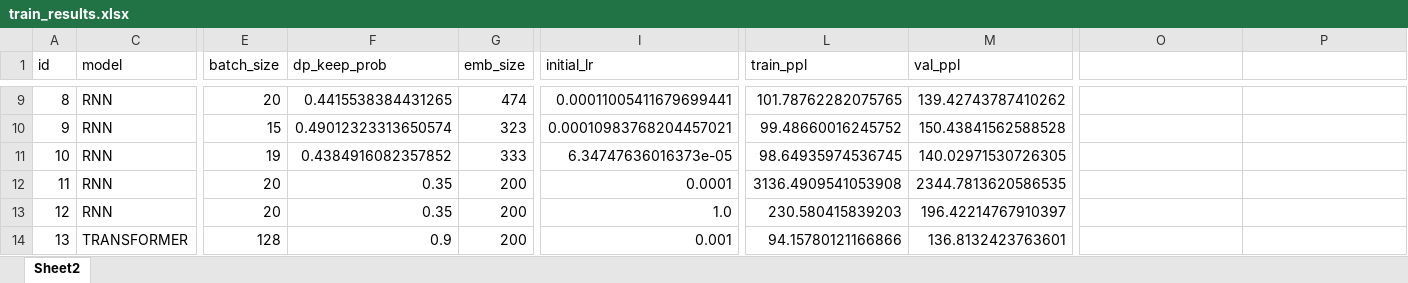
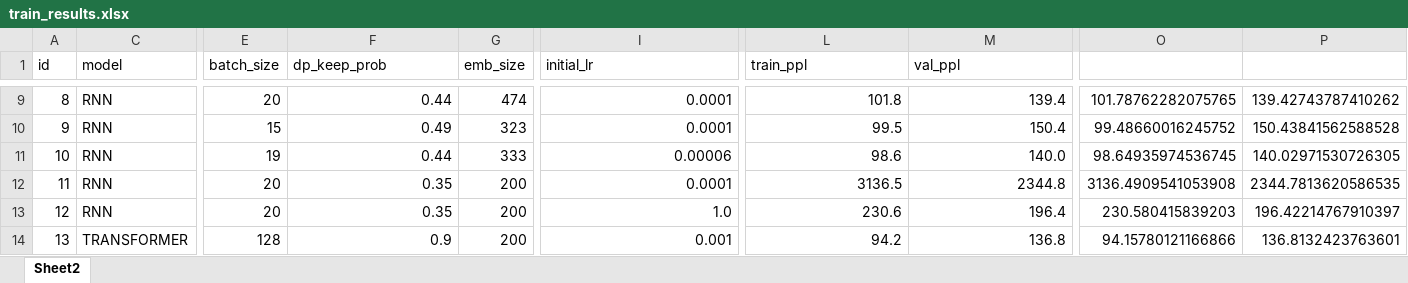
Before and after one commit to PBarde/DL_Ass2, an Excel workbook: train_results.xlsx, sheet Sheet2, drawn as a sheet; only a part is shown, gaps mark what is left out; values as stored, in another font and other column widths than the file's, no cell formats; table styles not drawn; the diff covers the shown part only; the diff names each change by its address in the sheet, - before the commit and + after, or states it on an @@ line.

```diff
--- a/train_results.xlsx (sheet Sheet2)
+++ b/train_results.xlsx (sheet Sheet2)
-F9 (dp_keep_prob): 0.4415538384431265
+F9 (dp_keep_prob): 0.44
-I9 (initial_lr): 0.00011005411679699441
+I9 (initial_lr): 0.0001
-L9 (train_ppl): 101.78762282075765
+L9 (train_ppl): 101.8
-M9 (val_ppl): 139.42743787410262
+M9 (val_ppl): 139.4
-O9: (empty)
+O9: 101.78762282075765
-P9: (empty)
+P9: 139.42743787410262
-F10 (dp_keep_prob): 0.49012323313650574
+F10 (dp_keep_prob): 0.49
-I10 (initial_lr): 0.00010983768204457021
+I10 (initial_lr): 0.0001
-L10 (train_ppl): 99.48660016245752
+L10 (train_ppl): 99.5
-M10 (val_ppl): 150.43841562588528
+M10 (val_ppl): 150.4
-O10: (empty)
+O10: 99.48660016245752
-P10: (empty)
+P10: 150.43841562588528
-F11 (dp_keep_prob): 0.4384916082357852
+F11 (dp_keep_prob): 0.44
-I11 (initial_lr): 6.34747636016373e-05
+I11 (initial_lr): 0.00006
-L11 (train_ppl): 98.64935974536745
+L11 (train_ppl): 98.6
-M11 (val_ppl): 140.02971530726305
+M11 (val_ppl): 140.0
-O11: (empty)
+O11: 98.64935974536745
-P11: (empty)
+P11: 140.02971530726305
-L12 (train_ppl): 3136.4909541053908
+L12 (train_ppl): 3136.5
-M12 (val_ppl): 2344.7813620586535
+M12 (val_ppl): 2344.8
-O12: (empty)
+O12: 3136.4909541053908
-P12: (empty)
+P12: 2344.7813620586535
-L13 (train_ppl): 230.580415839203
+L13 (train_ppl): 230.6
-M13 (val_ppl): 196.42214767910397
+M13 (val_ppl): 196.4
-O13: (empty)
+O13: 230.580415839203
-P13: (empty)
+P13: 196.42214767910397
-L14 (train_ppl): 94.15780121166866
+L14 (train_ppl): 94.2
-M14 (val_ppl): 136.8132423763601
+M14 (val_ppl): 136.8
-O14: (empty)
+O14: 94.15780121166866
-P14: (empty)
+P14: 136.8132423763601
```
Also changed, not shown: 87 edited cells elsewhere in this sheet, cell formats, 2 other files.
